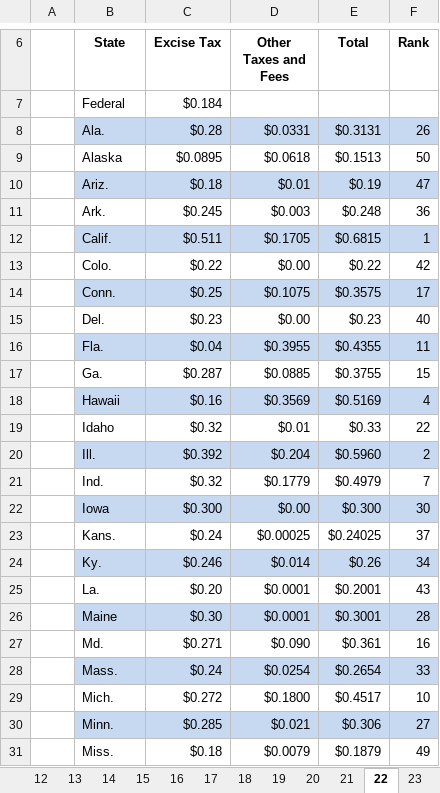
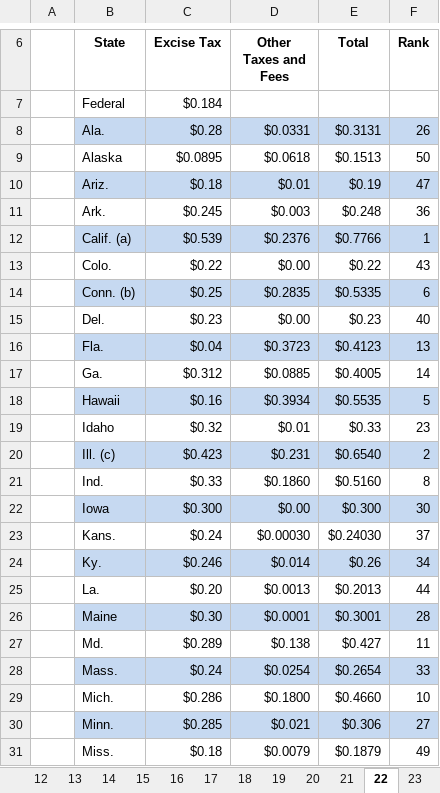
Before and after one commit to TaxFoundation/facts-and-figures-web, an Excel workbook: src/data/facts-and-figures.xlsx, sheet 22, drawn as a sheet; only a part is shown, gaps mark what is left out; values as stored, in another font and other column widths than the file's, no borders; removed rows and columns are numbered as before the commit, all else as after; the diff covers the shown part only; the diff names each change by its address in the sheet, - before the commit and + after, or states it on an @@ line.

```diff
--- a/src/data/facts-and-figures.xlsx (sheet 22)
+++ b/src/data/facts-and-figures.xlsx (sheet 22)
-row 12:  | Calif. | $0.511 | $0.1705 | $0.6815 | 1
+row 12:  | Calif. (a) | $0.539 | $0.2376 | $0.7766 | 1
-F13 (Rank): 42
+F13 (Rank): 43
-row 14:  | Conn. | $0.25 | $0.1075 | $0.3575 | 17
+row 14:  | Conn. (b) | $0.25 | $0.2835 | $0.5335 | 6
-D16 (Other Taxes and Fees): $0.3955
+D16 (Other Taxes and Fees): $0.3723
-E16 (Total): $0.4355
+E16 (Total): $0.4123
-F16 (Rank): 11
+F16 (Rank): 13
-C17 (Excise Tax): $0.287
+C17 (Excise Tax): $0.312
-E17 (Total): $0.3755
+E17 (Total): $0.4005
-F17 (Rank): 15
+F17 (Rank): 14
-D18 (Other Taxes and Fees): $0.3569
+D18 (Other Taxes and Fees): $0.3934
-E18 (Total): $0.5169
+E18 (Total): $0.5535
-F18 (Rank): 4
+F18 (Rank): 5
-F19 (Rank): 22
+F19 (Rank): 23
-row 20:  | Ill. | $0.392 | $0.204 | $0.5960 | 2
+row 20:  | Ill. (c) | $0.423 | $0.231 | $0.6540 | 2
-C21 (Excise Tax): $0.32
+C21 (Excise Tax): $0.33
-D21 (Other Taxes and Fees): $0.1779
+D21 (Other Taxes and Fees): $0.1860
-E21 (Total): $0.4979
+E21 (Total): $0.5160
-F21 (Rank): 7
+F21 (Rank): 8
-D23 (Other Taxes and Fees): $0.00025
+D23 (Other Taxes and Fees): $0.00030
-E23 (Total): $0.24025
+E23 (Total): $0.24030
-D25 (Other Taxes and Fees): $0.0001
+D25 (Other Taxes and Fees): $0.0013
-E25 (Total): $0.2001
+E25 (Total): $0.2013
-F25 (Rank): 43
+F25 (Rank): 44
-C27 (Excise Tax): $0.271
+C27 (Excise Tax): $0.289
-D27 (Other Taxes and Fees): $0.090
+D27 (Other Taxes and Fees): $0.138
-E27 (Total): $0.361
+E27 (Total): $0.427
-F27 (Rank): 16
+F27 (Rank): 11
-C29 (Excise Tax): $0.272
+C29 (Excise Tax): $0.286
-E29 (Total): $0.4517
+E29 (Total): $0.4660
```
Also changed, not shown: 4 added rows and 42 edited cells elsewhere in this sheet, sheet 23, sheet 7, sheet 11, sheet 3, sheet 2, sheet 42, 35 more sheets, other sheet tabs, formulas that keep their value, 4 other files.
